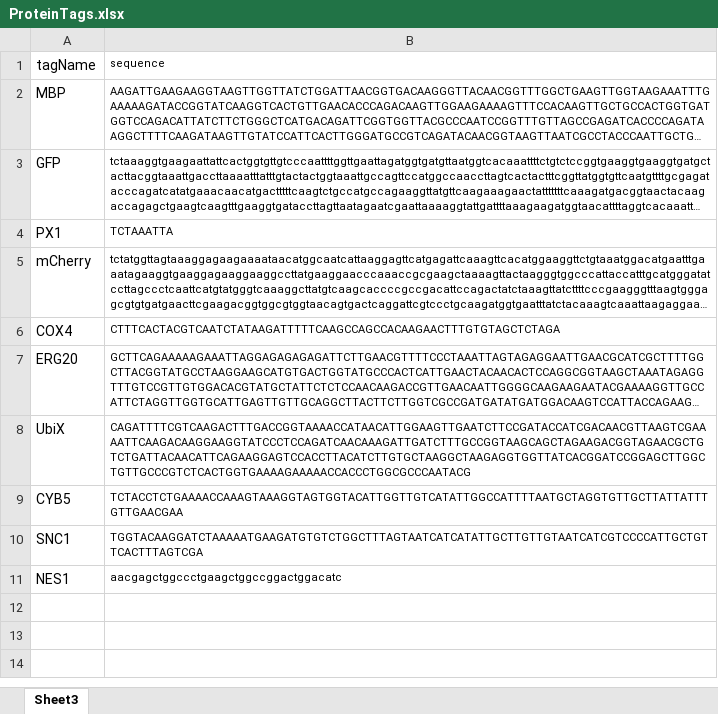
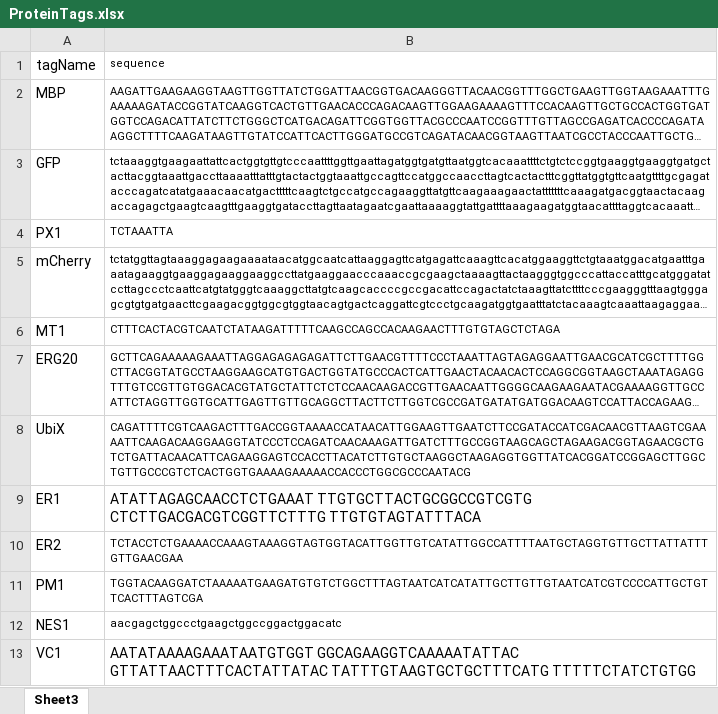
Before and after one commit to JBEI/casdesigner-web, an Excel workbook: ProteinTags.xlsx, sheet Sheet3, drawn as a sheet; long unchanged cells end in …; values as stored, in another font and other column widths than the file's, no borders; removed rows and columns are numbered as before the commit, all else as after; the diff names each change by its address in the sheet, - before the commit and + after, or states it on an @@ line.

Commit message:
protein tags and manual

```diff
--- a/ProteinTags.xlsx (sheet Sheet3)
+++ b/ProteinTags.xlsx (sheet Sheet3)
-A6: COX4
+A6: MT1
-row 9: CYB5 | TCTACCTCTGAAAACCAAAGTAAAGGTAGTGGTACATTGGTTGTCATATTGGCCATTTTAATGCTAGGTGTTGCTTATTATTTGTTGAACGAA
+row 9: ER1 | ATATTAGAGCAACCTCTGAAAT TTGTGCTTACTGCGGCCGTCGTG CTCTTGACGACGTCGGTTCTTTG TTGTGTAGTATTTACA
+row 10: ER2 | TCTACCTCTGAAAACCAAAGTAAAGGTAGTGGTACATTGGTTGTCATATTGGCCATTTTAATGCTAGGTGTTGCTTATTATTTGTTGAACGAA
-A11: SNC1
+A11: PM1
+row 13: VC1 | AATATAAAAGAAATAATGTGGT GGCAGAAGGTCAAAAATATTAC GTTATTAACTTTCACTATTATAC TATTTGTAAGTGCTGCTTTCATG TTTTTCTATCTGTGG
```
Also changed, not shown: 5 other files.
